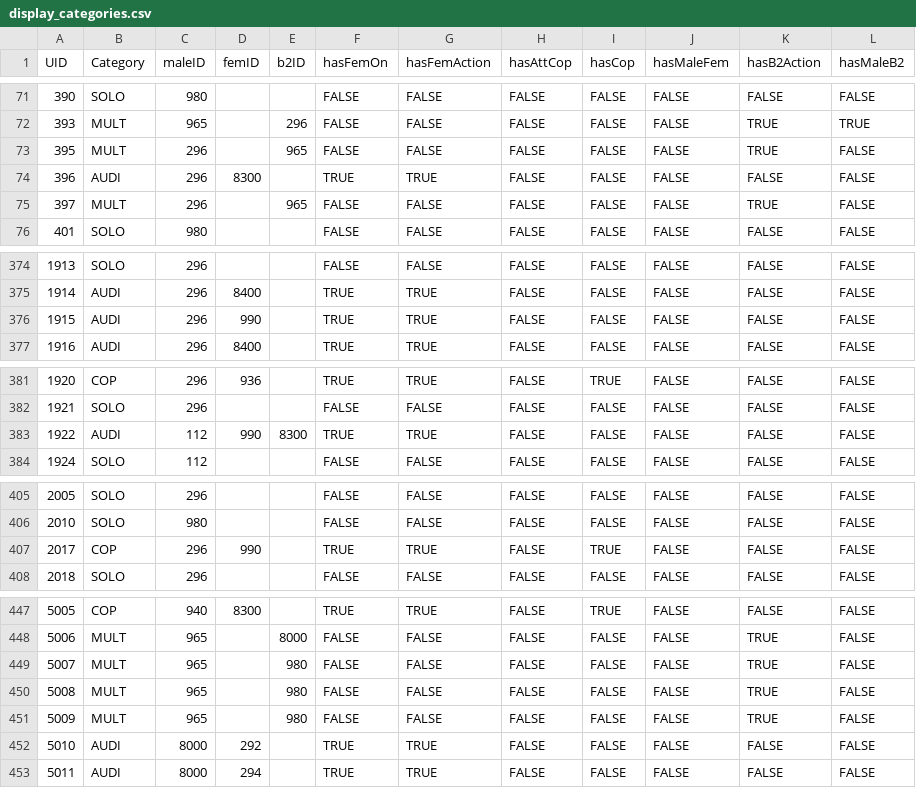
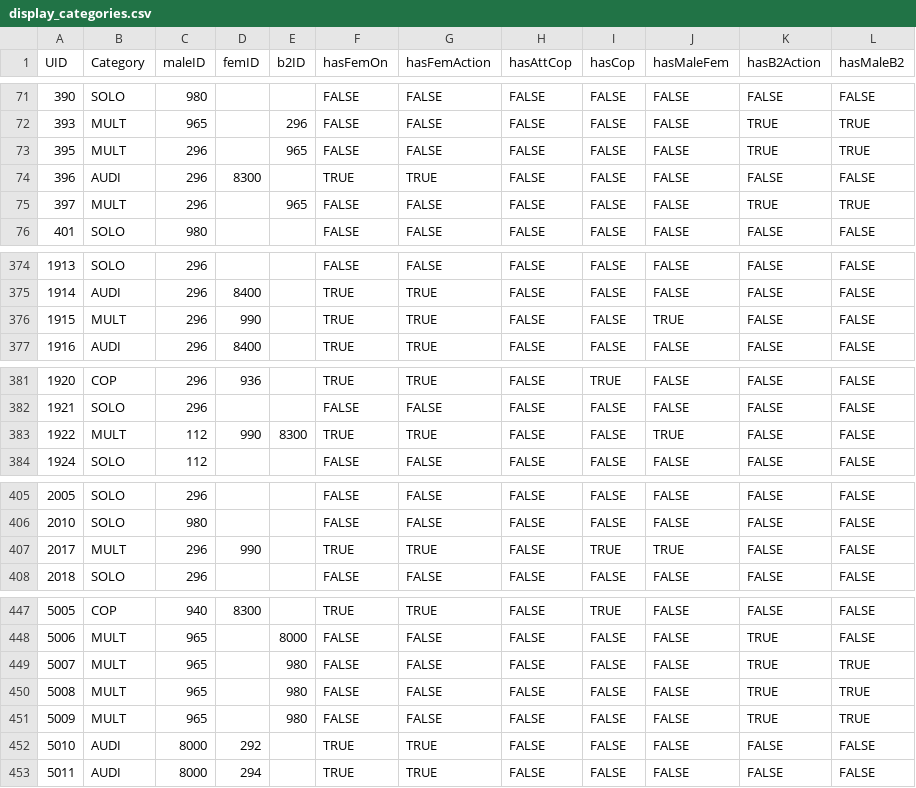
Before and after one commit to ltaylor2/Masius_Complexity, a CSV file: Output/display_categories.csv, drawn as a sheet; only a part is shown, gaps mark what is left out; the diff covers the shown part only.

```diff
--- a/Output/display_categories.csv
+++ b/Output/display_categories.csv
@@ -72,5 +72,5 @@ UID,Category,maleID,femID,b2ID,hasFemOn,hasFemAction,hasAttCop,hasCop,hasMaleFem
 393,MULT,965,,296,FALSE,FALSE,FALSE,FALSE,FALSE,TRUE,TRUE
-395,MULT,296,,965,FALSE,FALSE,FALSE,FALSE,FALSE,TRUE,FALSE
+395,MULT,296,,965,FALSE,FALSE,FALSE,FALSE,FALSE,TRUE,TRUE
 396,AUDI,296,8300,,TRUE,TRUE,FALSE,FALSE,FALSE,FALSE,FALSE
-397,MULT,296,,965,FALSE,FALSE,FALSE,FALSE,FALSE,TRUE,FALSE
+397,MULT,296,,965,FALSE,FALSE,FALSE,FALSE,FALSE,TRUE,TRUE
 401,SOLO,980,,,FALSE,FALSE,FALSE,FALSE,FALSE,FALSE,FALSE
@@ -375,3 +375,3 @@ UID,Category,maleID,femID,b2ID,hasFemOn,hasFemAction,hasAttCop,hasCop,hasMaleFem
 1914,AUDI,296,8400,,TRUE,TRUE,FALSE,FALSE,FALSE,FALSE,FALSE
-1915,AUDI,296,990,,TRUE,TRUE,FALSE,FALSE,FALSE,FALSE,FALSE
+1915,MULT,296,990,,TRUE,TRUE,FALSE,FALSE,TRUE,FALSE,FALSE
 1916,AUDI,296,8400,,TRUE,TRUE,FALSE,FALSE,FALSE,FALSE,FALSE
@@ -382,3 +382,3 @@ UID,Category,maleID,femID,b2ID,hasFemOn,hasFemAction,hasAttCop,hasCop,hasMaleFem
 1921,SOLO,296,,,FALSE,FALSE,FALSE,FALSE,FALSE,FALSE,FALSE
-1922,AUDI,112,990,8300,TRUE,TRUE,FALSE,FALSE,FALSE,FALSE,FALSE
+1922,MULT,112,990,8300,TRUE,TRUE,FALSE,FALSE,TRUE,FALSE,FALSE
 1924,SOLO,112,,,FALSE,FALSE,FALSE,FALSE,FALSE,FALSE,FALSE
@@ -406,3 +406,3 @@ UID,Category,maleID,femID,b2ID,hasFemOn,hasFemAction,hasAttCop,hasCop,hasMaleFem
 2010,SOLO,980,,,FALSE,FALSE,FALSE,FALSE,FALSE,FALSE,FALSE
-2017,COP,296,990,,TRUE,TRUE,FALSE,TRUE,FALSE,FALSE,FALSE
+2017,MULT,296,990,,TRUE,TRUE,FALSE,TRUE,TRUE,FALSE,FALSE
 2018,SOLO,296,,,FALSE,FALSE,FALSE,FALSE,FALSE,FALSE,FALSE
@@ -448,5 +448,5 @@ UID,Category,maleID,femID,b2ID,hasFemOn,hasFemAction,hasAttCop,hasCop,hasMaleFem
 5006,MULT,965,,8000,FALSE,FALSE,FALSE,FALSE,FALSE,TRUE,FALSE
-5007,MULT,965,,980,FALSE,FALSE,FALSE,FALSE,FALSE,TRUE,FALSE
-5008,MULT,965,,980,FALSE,FALSE,FALSE,FALSE,FALSE,TRUE,FALSE
-5009,MULT,965,,980,FALSE,FALSE,FALSE,FALSE,FALSE,TRUE,FALSE
+5007,MULT,965,,980,FALSE,FALSE,FALSE,FALSE,FALSE,TRUE,TRUE
+5008,MULT,965,,980,FALSE,FALSE,FALSE,FALSE,FALSE,TRUE,TRUE
+5009,MULT,965,,980,FALSE,FALSE,FALSE,FALSE,FALSE,TRUE,TRUE
 5010,AUDI,8000,292,,TRUE,TRUE,FALSE,FALSE,FALSE,FALSE,FALSE
```
Also changed, not shown: 5 edited cells elsewhere in this file, Data/data_analyzed.csv, Data/data_clean.csv, 9 other files.
